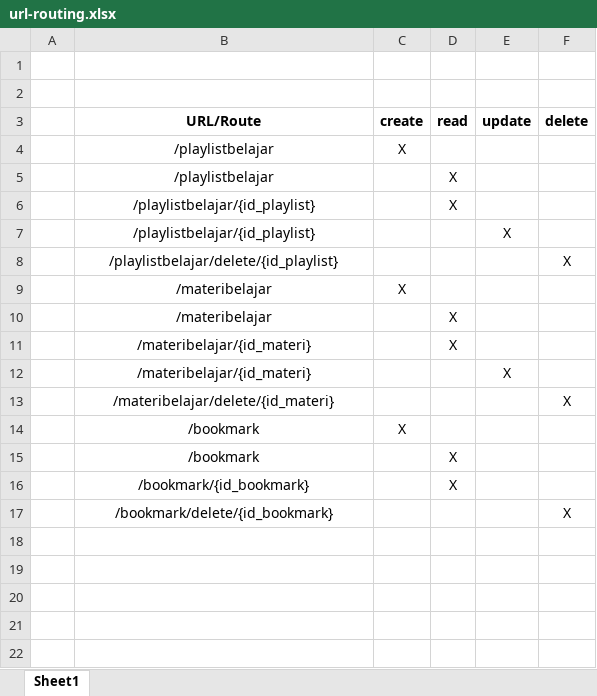
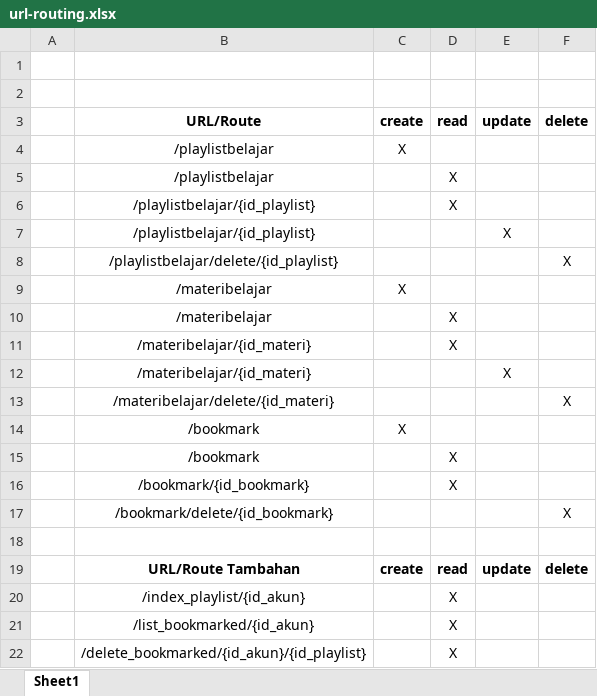
Before and after one commit to rudi-usman/list_belajar-web_server, an Excel workbook: url-routing.xlsx, sheet Sheet1, drawn as a sheet; values as stored, in another font and other column widths than the file's, no borders; the diff names each change by its address in the sheet, - before the commit and + after, or states it on an @@ line.

Commit message:
Update routing xlsx

```diff
--- a/url-routing.xlsx (sheet Sheet1)
+++ b/url-routing.xlsx (sheet Sheet1)
+row 18: (empty)
+row 19:  | URL/Route Tambahan | create | read | update | delete
+row 20:  | /index_playlist/{id_akun} |  | X
+row 21:  | /list_bookmarked/{id_akun} |  | X
+row 22:  | /delete_bookmarked/{id_akun}/{id_playlist} |  | X
```
